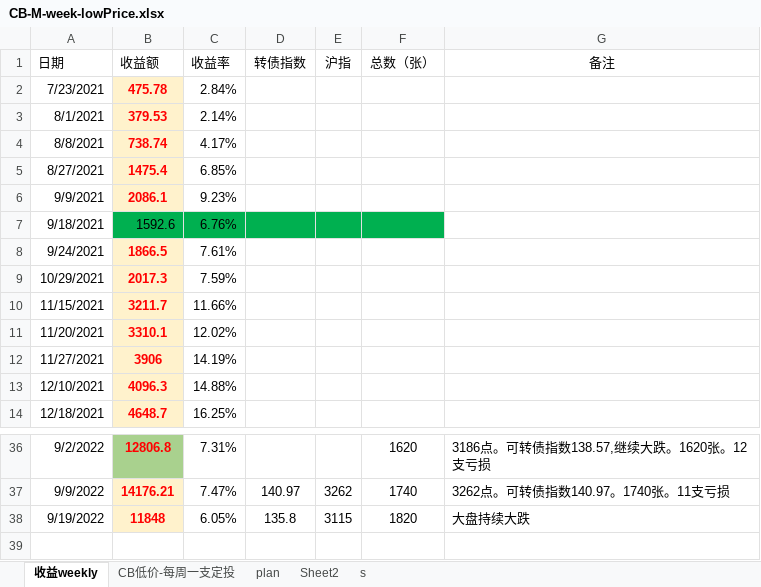
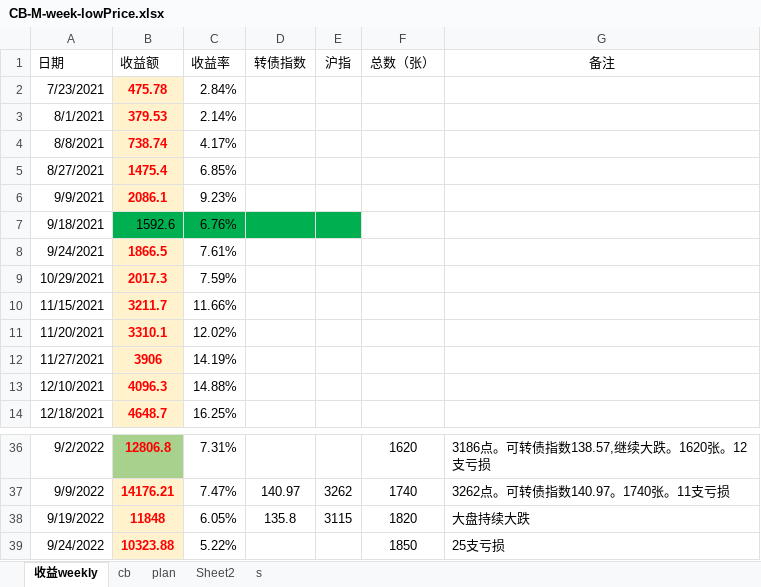
Before and after one commit to CBEB/CB, an Excel workbook: 2022/CB-M-week-lowPrice.xlsx, sheet 收益weekly, drawn as a sheet; only a part is shown, gaps mark what is left out; values as stored, in another font and other column widths than the file's, no borders; charts and pictures not drawn; the diff names each change by its address in the sheet, - before the commit and + after, or states it on an @@ line.

```diff
--- a/2022/CB-M-week-lowPrice.xlsx (sheet 收益weekly)
+++ b/2022/CB-M-week-lowPrice.xlsx (sheet 收益weekly)
-sheet tab: CB低价-每周一支定投
+sheet tab: cb
-F7 fill: #00B050
+F7 fill: none
+row 39: 9/24/2022 | 10323.88 | 5.22% |  |  | 1850 | 25支亏损
```
Also changed, not shown: sheet cb, sheet Sheet2, sheet plan, hidden cells, charts or pictures.
